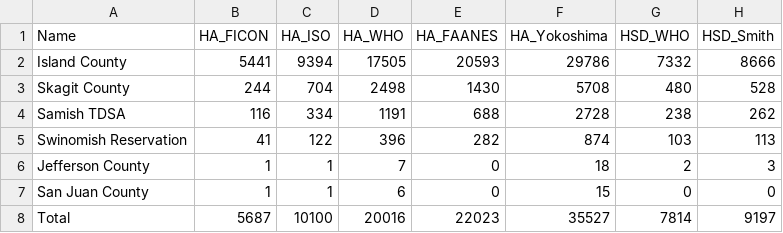
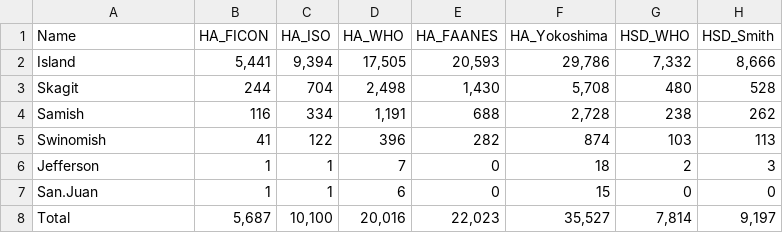
Before and after one commit to giojacuzzi/noise-pollution-pop-health, a CSV file: analysis/population_health_impacts/_output/health_impact_summary.csv, drawn as a sheet.

```diff
--- a/analysis/population_health_impacts/_output/health_impact_summary.csv
+++ b/analysis/population_health_impacts/_output/health_impact_summary.csv
@@ -1,8 +1,8 @@
 "Name","HA_FICON","HA_ISO","HA_WHO","HA_FAANES","HA_Yokoshima","HSD_WHO","HSD_Smith"
-"Island County",5441,9394,17505,20593,29786,7332,8666
-"Skagit County",244,704,2498,1430,5708,480,528
-"Samish TDSA",116,334,1191,688,2728,238,262
-"Swinomish Reservation",41,122,396,282,874,103,113
-"Jefferson County",1,1,7,0,18,2,3
-"San Juan County",1,1,6,0,15,0,0
-"Total",5687,10100,20016,22023,35527,7814,9197
+"Island","5,441","9,394","17,505","20,593","29,786","7,332","8,666"
+"Skagit","244","704","2,498","1,430","5,708","480","528"
+"Samish","116","334","1,191","688","2,728","238","262"
+"Swinomish","41","122","396","282","874","103","113"
+"Jefferson","1","1","7","0","18","2","3"
+"San.Juan","1","1","6","0","15","0","0"
+"Total","5,687","10,100","20,016","22,023","35,527","7,814","9,197"
```
Also changed, not shown: 4 other files.
